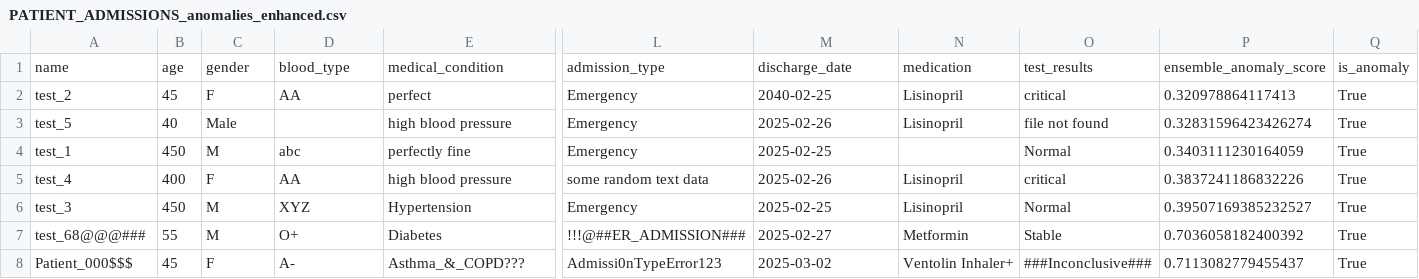
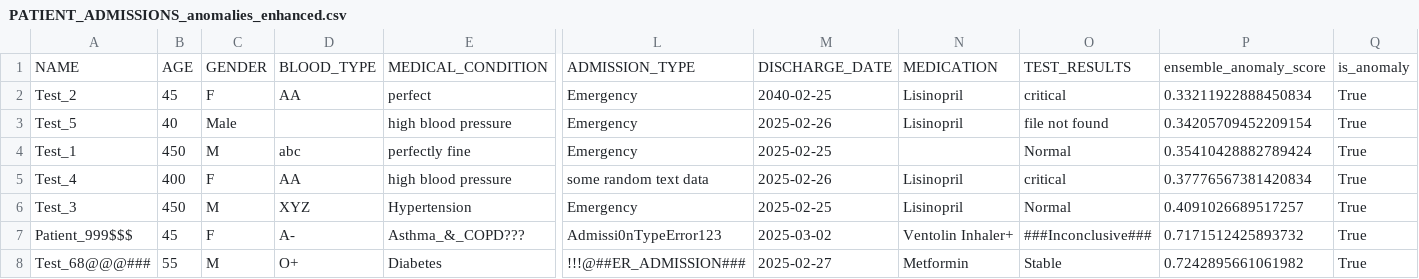
Before and after one commit to khanjirenainesh/genai_de, a CSV file: src/PATIENT_ADMISSIONS_anomalies_enhanced.csv, drawn as a sheet; only a part is shown, gaps mark what is left out; removed rows and columns are numbered as before the commit, all else as after; rows hold the shown columns only; the diff names each change by its address in the sheet, - before the commit and + after, or states it on an @@ line.

```diff
--- a/src/PATIENT_ADMISSIONS_anomalies_enhanced.csv
+++ b/src/PATIENT_ADMISSIONS_anomalies_enhanced.csv
-row 1: name | age | gender | blood_type | medical_condition | admission_type | discharge_date | medication | test_results | ensemble_anomaly_score | is_anomaly
+row 1: NAME | AGE | GENDER | BLOOD_TYPE | MEDICAL_CONDITION | ADMISSION_TYPE | DISCHARGE_DATE | MEDICATION | TEST_RESULTS | ensemble_anomaly_score | is_anomaly
-A2: test_2
+A2: Test_2
-P2: 0.320978864117413
+P2: 0.33211922888450834
-A3: test_5
+A3: Test_5
-P3: 0.32831596423426274
+P3: 0.34205709452209154
-A4: test_1
+A4: Test_1
-P4: 0.3403111230164059
+P4: 0.35410428882789424
-A5: test_4
+A5: Test_4
-P5: 0.3837241186832226
+P5: 0.37776567381420834
-A6: test_3
+A6: Test_3
-P6: 0.39507169385232527
+P6: 0.4091026689517257
+row 7: Patient_999$$$ | 45 | F | A- | Asthma_&_COPD??? | Admissi0nTypeError123 | 2025-03-02 | Ventolin Inhaler+ | ###Inconclusive### | 0.7171512425893732 | True
-A8: test_68@@@###
+A8: Test_68@@@###
-P8: 0.7036058182400392
+P8: 0.7242895661061982
-row 8: Patient_000$$$ | 45 | F | A- | Asthma_&_COPD??? | Admissi0nTypeError123 | 2025-03-02 | Ventolin Inhaler+ | ###Inconclusive### | 0.7113082779455437 | True
```
Also changed, not shown: 4 other files.
